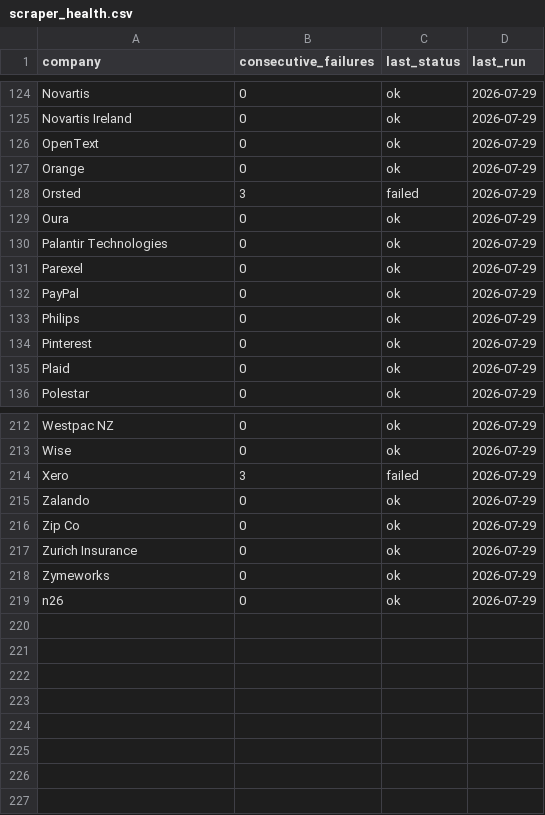
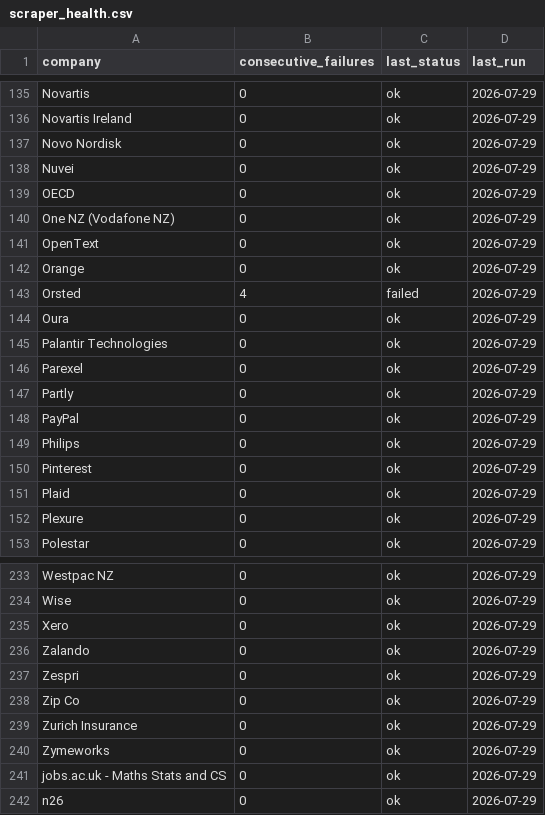
Before and after one commit to cadrianas/job_scrap, a CSV file: data/scraper_health.csv, drawn as a sheet; only a part is shown, gaps mark what is left out; the diff covers the shown part only.

```diff
--- a/data/scraper_health.csv
+++ b/data/scraper_health.csv
@@ -125,5 +136,9 @@ Novartis,0,ok,2026-07-29
 Novartis Ireland,0,ok,2026-07-29
+Novo Nordisk,0,ok,2026-07-29
+Nuvei,0,ok,2026-07-29
+OECD,0,ok,2026-07-29
+One NZ (Vodafone NZ),0,ok,2026-07-29
 OpenText,0,ok,2026-07-29
 Orange,0,ok,2026-07-29
-Orsted,3,failed,2026-07-29
+Orsted,4,failed,2026-07-29
 Oura,0,ok,2026-07-29
@@ -131,2 +146,3 @@ Palantir Technologies,0,ok,2026-07-29
 Parexel,0,ok,2026-07-29
+Partly,0,ok,2026-07-29
 PayPal,0,ok,2026-07-29
@@ -135,2 +151,3 @@ Pinterest,0,ok,2026-07-29
 Plaid,0,ok,2026-07-29
+Plexure,0,ok,2026-07-29
 Polestar,0,ok,2026-07-29
@@ -213,4 +234,5 @@ Westpac NZ,0,ok,2026-07-29
 Wise,0,ok,2026-07-29
-Xero,3,failed,2026-07-29
+Xero,0,ok,2026-07-29
 Zalando,0,ok,2026-07-29
+Zespri,0,ok,2026-07-29
 Zip Co,0,ok,2026-07-29
@@ -218,2 +240,3 @@ Zurich Insurance,0,ok,2026-07-29
 Zymeworks,0,ok,2026-07-29
+jobs.ac.uk - Maths Stats and CS,0,ok,2026-07-29
 n26,0,ok,2026-07-29
```
Also changed, not shown: 15 added rows and 42 edited cells elsewhere in this file, 1 other file.
